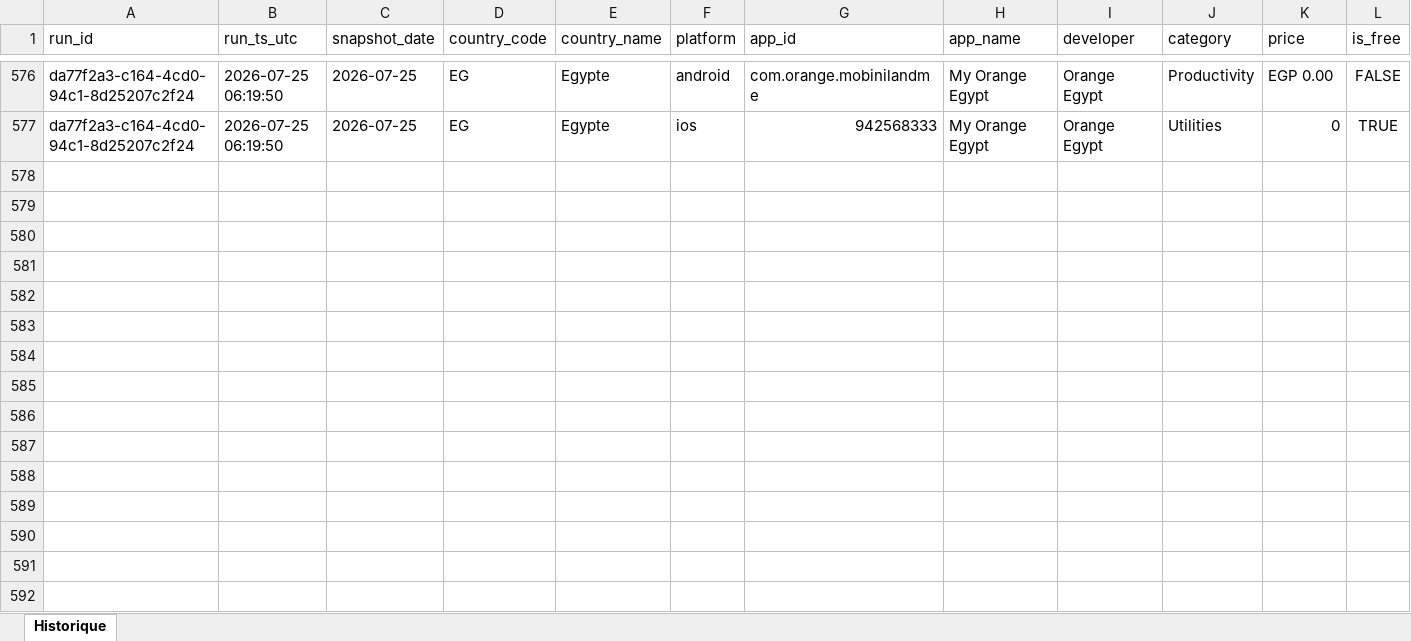
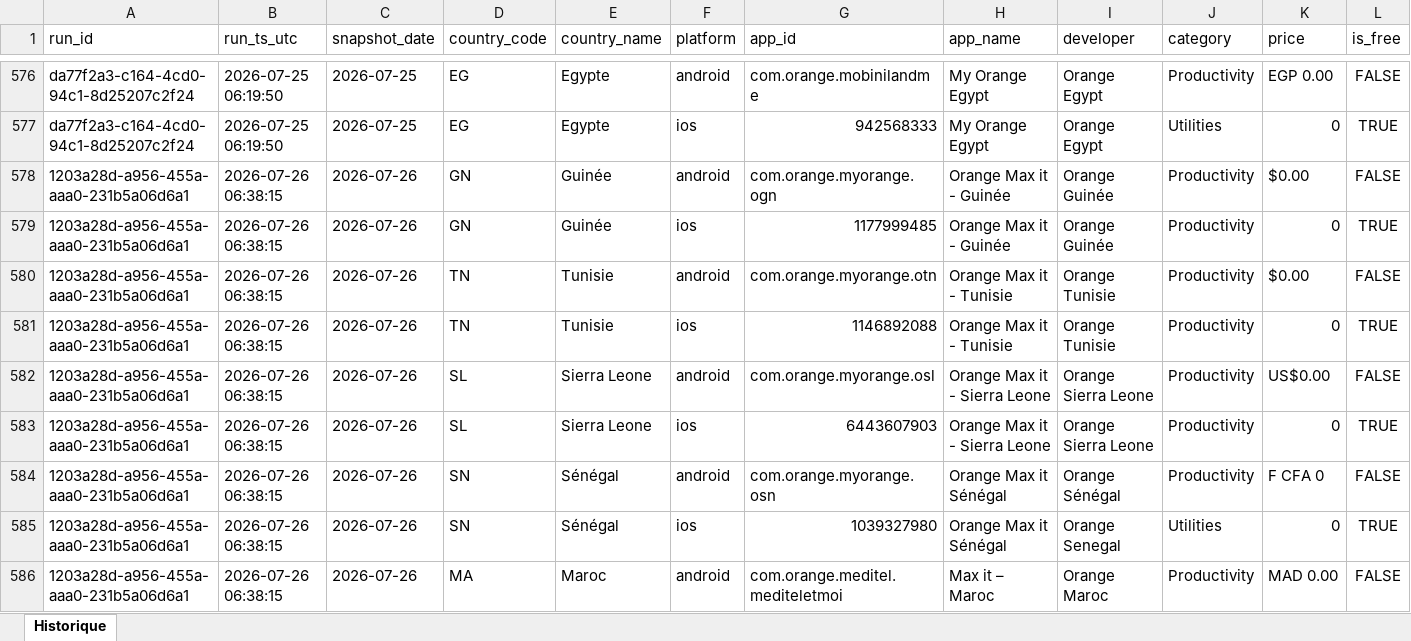
Before and after one commit to pdroquemaurel-stack/maxit-store-data, an Excel workbook: maxit_store_history.xlsx, sheet Historique, drawn as a sheet; only a part is shown, gaps mark what is left out; values as stored, in another font and other column widths than the file's, no borders; rows hold the shown columns only; the diff covers the shown part only; the diff names each change by its address in the sheet, - before the commit and + after, or states it on an @@ line.

```diff
--- a/maxit_store_history.xlsx (sheet Historique)
+++ b/maxit_store_history.xlsx (sheet Historique)
+row 578: 1203a28d-a956-455a-aaa0-231b5a06d6a1 | 2026-07-26 06:38:15 | 2026-07-26 | GN | Guinée | android | com.orange.myorange.ogn | Orange Max it - Guinée | Orange Guinée | Productivity | $0.00 | FALSE
+row 579: 1203a28d-a956-455a-aaa0-231b5a06d6a1 | 2026-07-26 06:38:15 | 2026-07-26 | GN | Guinée | ios | 1177999485 | Orange Max it - Guinée | Orange Guinée | Productivity | 0 | TRUE
+row 580: 1203a28d-a956-455a-aaa0-231b5a06d6a1 | 2026-07-26 06:38:15 | 2026-07-26 | TN | Tunisie | android | com.orange.myorange.otn | Orange Max it - Tunisie | Orange Tunisie | Productivity | $0.00 | FALSE
+row 581: 1203a28d-a956-455a-aaa0-231b5a06d6a1 | 2026-07-26 06:38:15 | 2026-07-26 | TN | Tunisie | ios | 1146892088 | Orange Max it - Tunisie | Orange Tunisie | Productivity | 0 | TRUE
+row 582: 1203a28d-a956-455a-aaa0-231b5a06d6a1 | 2026-07-26 06:38:15 | 2026-07-26 | SL | Sierra Leone | android | com.orange.myorange.osl | Orange Max it - Sierra Leone | Orange Sierra Leone | Productivity | US$0.00 | FALSE
+row 583: 1203a28d-a956-455a-aaa0-231b5a06d6a1 | 2026-07-26 06:38:15 | 2026-07-26 | SL | Sierra Leone | ios | 6443607903 | Orange Max it - Sierra Leone | Orange Sierra Leone | Productivity | 0 | TRUE
+row 584: 1203a28d-a956-455a-aaa0-231b5a06d6a1 | 2026-07-26 06:38:15 | 2026-07-26 | SN | Sénégal | android | com.orange.myorange.osn | Orange Max it Sénégal | Orange Sénégal | Productivity | F CFA 0 | FALSE
+row 585: 1203a28d-a956-455a-aaa0-231b5a06d6a1 | 2026-07-26 06:38:15 | 2026-07-26 | SN | Sénégal | ios | 1039327980 | Orange Max it Sénégal | Orange Senegal | Utilities | 0 | TRUE
+row 586: 1203a28d-a956-455a-aaa0-231b5a06d6a1 | 2026-07-26 06:38:15 | 2026-07-26 | MA | Maroc | android | com.orange.meditel.mediteletmoi | Max it – Maroc | Orange Maroc | Productivity | MAD 0.00 | FALSE
```
Also changed, not shown: 23 added rows elsewhere in this sheet.
